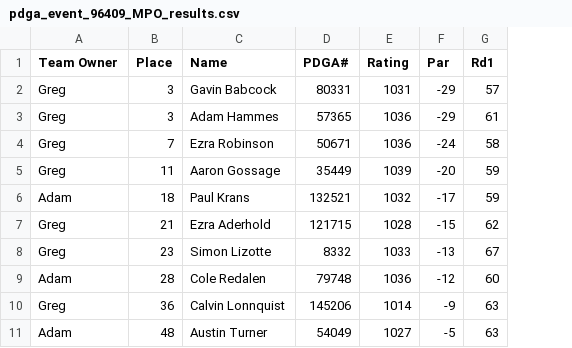
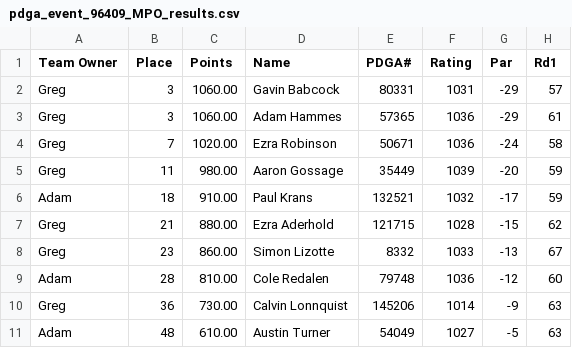
Before and after one commit to ad-ro/FantasyFrisbee2, a CSV file: Tournament_results/pdga_event_96409_MPO_results.csv, drawn as a sheet; only a part is shown; the diff names each change by its address in the sheet, - before the commit and + after, or states it on an @@ line.

```diff
--- a/Tournament_results/pdga_event_96409_MPO_results.csv
+++ b/Tournament_results/pdga_event_96409_MPO_results.csv
+column C (Points), rows 2-11: 1060.00 | 1060.00 | 1020.00 | 980.00 | 910.00 | 880.00 | 860.00 | 810.00 | 730.00 | 610.00
```
Also changed, not shown: Tournament_results/pdga_event_96408_MPO_results.csv, total_score.csv, 6 other files.
